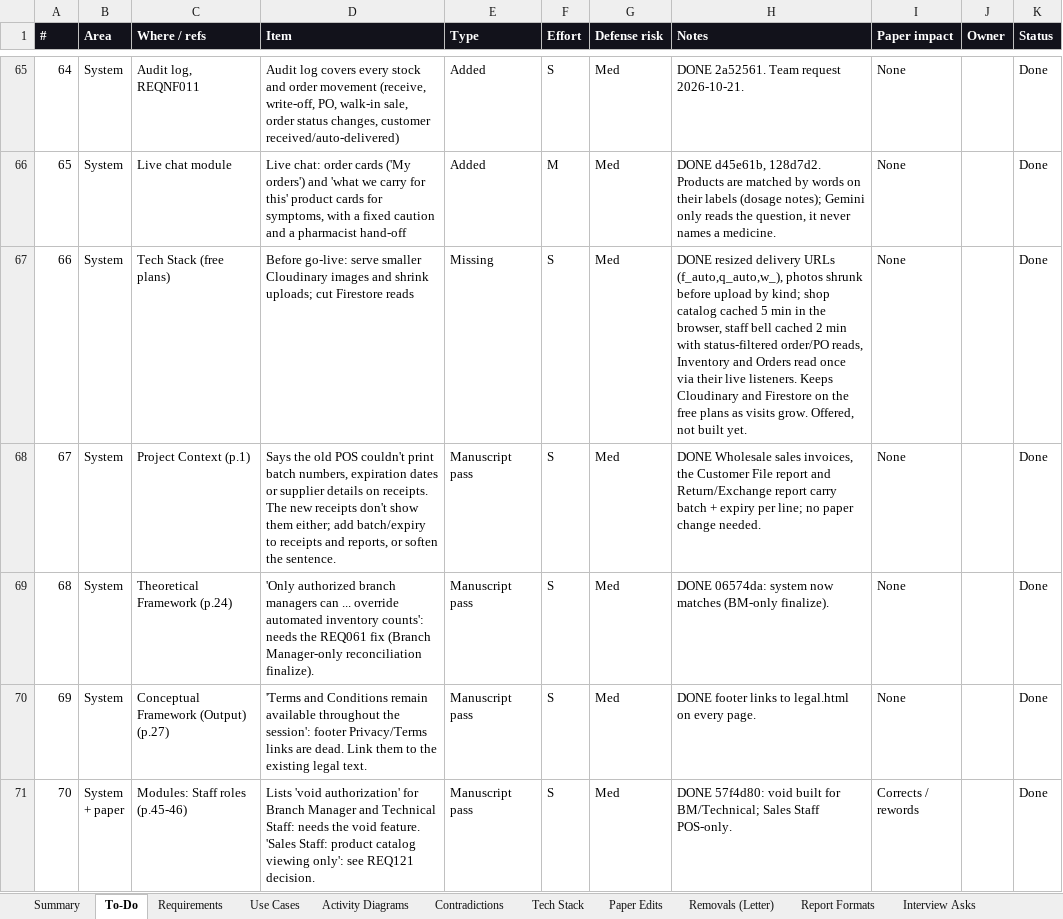
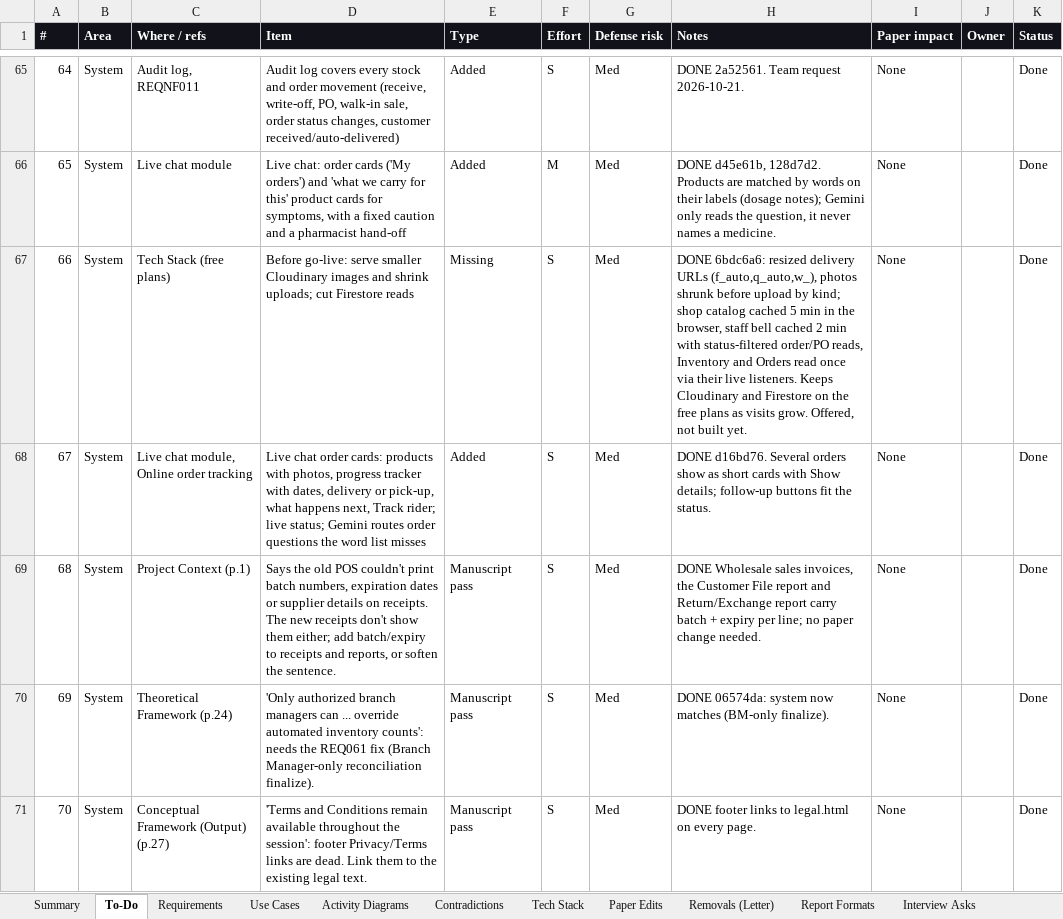
Before and after one commit to phobiaax/Amson, an Excel workbook: docs/AMSON-Deviation-Register.xlsx, sheet To-Do, drawn as a sheet; only a part is shown, gaps mark what is left out; the shorter side is filled out with more unchanged rows; values as stored, in another font and other column widths than the file's, no borders; conditional formats not drawn; addresses are those after the commit; the diff covers the shown part only; the diff names each change by its address in the sheet, - before the commit and + after, or states it on an @@ line.

```diff
--- a/docs/AMSON-Deviation-Register.xlsx (sheet To-Do)
+++ b/docs/AMSON-Deviation-Register.xlsx (sheet To-Do)
-H67 (Notes): DONE resized delivery…
+H67 (Notes): DONE 6bdc6a6: resized delivery…
+row 68: 67 | System | Live chat module, Online order tracking | Live chat order cards: products with photos, progress tracker with dates, delivery or pick-up, what happens next, Track rider; live status; Gemini routes order questions the word list misses | Added | S | Med | DONE d16bd76. Several orders show as short cards with Show details; follow-up buttons fit the status. | None |  | Done
@@ column A (#) renumbered from row 69 down @@
```
Also changed, not shown: 1 added row and 1 edited cell elsewhere in this sheet, sheet Requirements.
